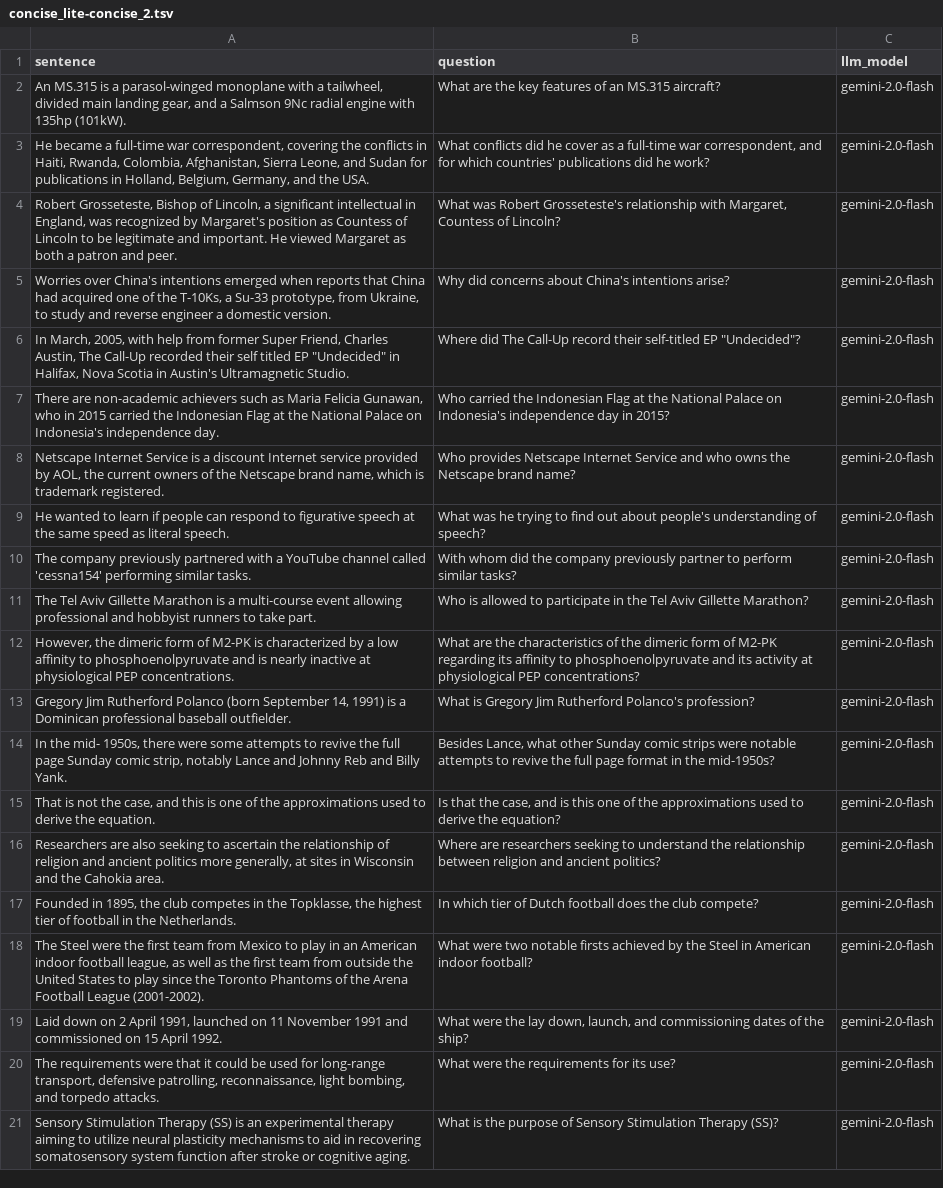
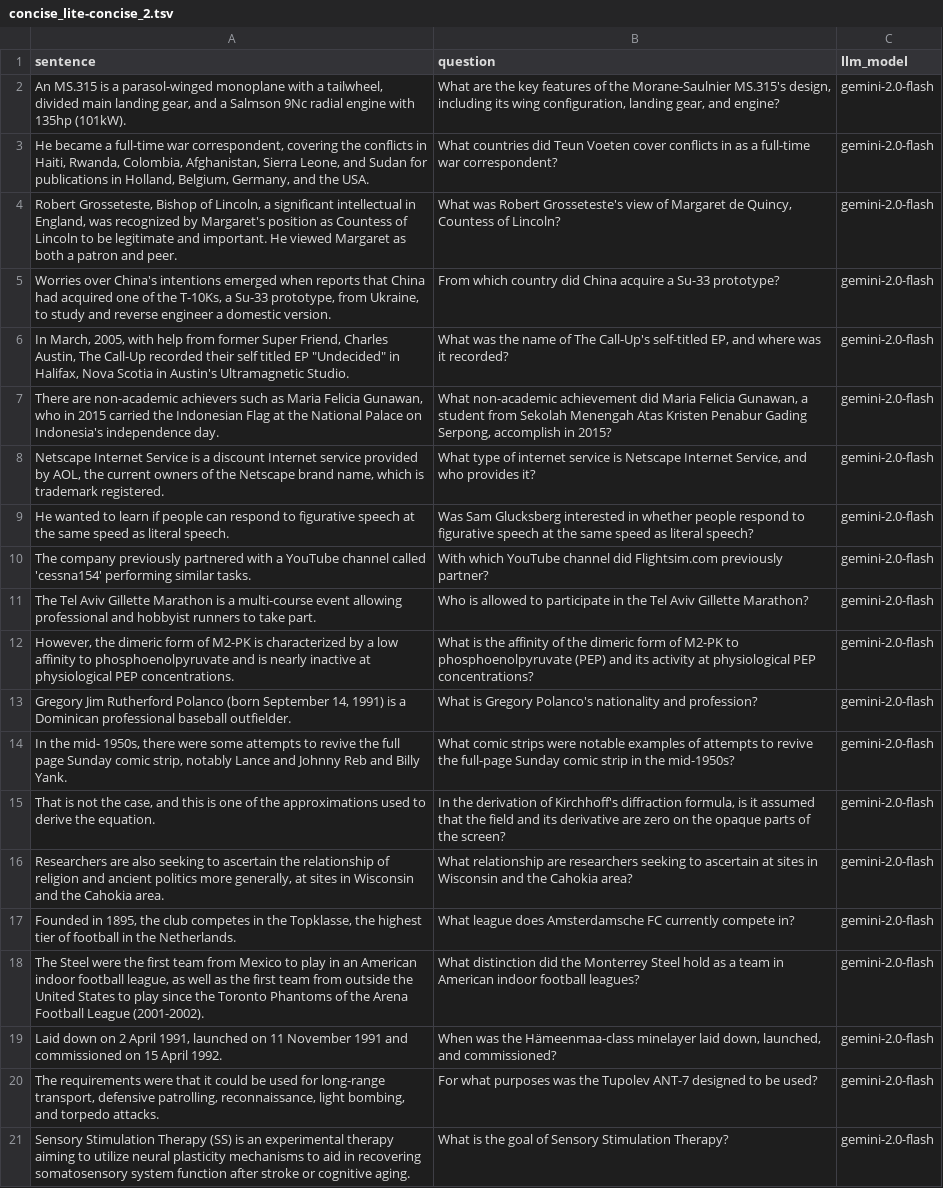
Before and after one commit to neagualexa/wiki-conciseness-qa-dataset, a TSV file: wiki-qa-data/concise_lite-concise_2.tsv, drawn as a sheet; the diff names each change by its address in the sheet, - before the commit and + after, or states it on an @@ line.

Commit message:
code restructuring, gen question with search, analyse rouge

```diff
--- a/wiki-qa-data/concise_lite-concise_2.tsv
+++ b/wiki-qa-data/concise_lite-concise_2.tsv
-B2 (question): …features of an MS.315 aircraft?
+B2 (question): …features of the Morane-Saulnier MS.315's design, including its wing configuration, landing gear, and engine?
-B3 (question): What conflicts did he cover as a full-time war correspondent, and for which countries' publications did he work?
+B3 (question): What countries did Teun Voeten cover conflicts in as a full-time war correspondent?
-B4 (question): …Robert Grosseteste's relationship with Margaret, Countess of…
+B4 (question): …Robert Grosseteste's view of Margaret de Quincy, Countess of…
-B5 (question): Why did concerns about China's intentions arise?
+B5 (question): From which country did China acquire a Su-33 prototype?
-B6 (question): Where did The Call-Up record their self-titled EP "Undecided"?
+B6 (question): What was the name of The Call-Up's self-titled EP, and where was it recorded?
-B7 (question): Who carried the Indonesian Flag at the National Palace on Indonesia's independence day in 2015?
+B7 (question): What non-academic achievement did Maria Felicia Gunawan, a student from Sekolah Menengah Atas Kristen Penabur Gading Serpong, accomplish in 2015?
-B8 (question): Who provides Netscape Internet Service and who owns the Netscape brand name?
+B8 (question): What type of internet service is Netscape Internet Service, and who provides it?
-B9 (question): What was he trying to find out about people's understanding of speech?
+B9 (question): Was Sam Glucksberg interested in whether people respond to figurative speech at the same speed as literal speech?
-B10 (question): With whom did the company previously partner to perform similar tasks?
+B10 (question): With which YouTube channel did Flightsim.com previously partner?
-B12 (question): What are the characteristics of the dimeric form of M2-PK regarding its affinity to phosphoenolpyruvate and its…
+B12 (question): What is the affinity of the dimeric form of M2-PK to phosphoenolpyruvate (PEP) and its…
-B13 (question): …is Gregory Jim Rutherford Polanco's profession?
+B13 (question): …is Gregory Polanco's nationality and profession?
-B14 (question): Besides Lance, what other Sunday comic strips were notable attempts to revive the full page format in the…
+B14 (question): What comic strips were notable examples of attempts to revive the full-page Sunday comic strip in the…
-B15 (question): Is that the case, and is this one of the approximations used to derive the equation?
+B15 (question): In the derivation of Kirchhoff's diffraction formula, is it assumed that the field and its derivative are zero on the opaque parts of the screen?
-B16 (question): Where are researchers seeking to understand the relationship between religion and ancient politics?
+B16 (question): What relationship are researchers seeking to ascertain at sites in Wisconsin and the Cahokia area?
-B17 (question): In which tier of Dutch football does the club compete?
+B17 (question): What league does Amsterdamsche FC currently compete in?
-B18 (question): What were two notable firsts achieved by the Steel in American indoor football?
+B18 (question): What distinction did the Monterrey Steel hold as a team in American indoor football leagues?
-B19 (question): What were the lay down, launch, and commissioning dates of the ship?
+B19 (question): When was the Hämeenmaa-class minelayer laid down, launched, and commissioned?
-B20 (question): What were the requirements for its use?
+B20 (question): For what purposes was the Tupolev ANT-7 designed to be used?
-B21 (question): …is the purpose of Sensory Stimulation Therapy (SS)?
+B21 (question): …is the goal of Sensory Stimulation Therapy?
```
Also changed, not shown: wiki-qa-data/concise_lite-concise_1.tsv, wiki-qa-data/concise_lite-sentence.tsv, 9 other files.
